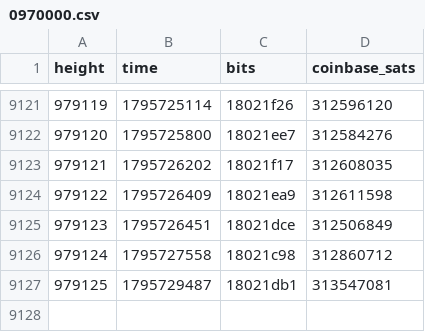
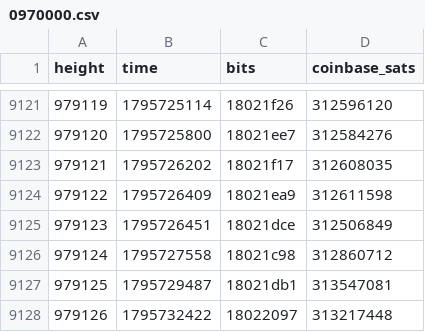
Before and after one commit to bch-gareth/jevons, a CSV file: blocks/0970000.csv, drawn as a sheet; only a part is shown, gaps mark what is left out.

```diff
--- a/blocks/0970000.csv
+++ b/blocks/0970000.csv
@@ -9127 +9127,2 @@ height,time,bits,coinbase_sats
 979125,1795729487,18021db1,313547081
+979126,1795732422,18022097,313217448
```
Also changed, not shown: bchusd_daily.csv, 2 other files.
